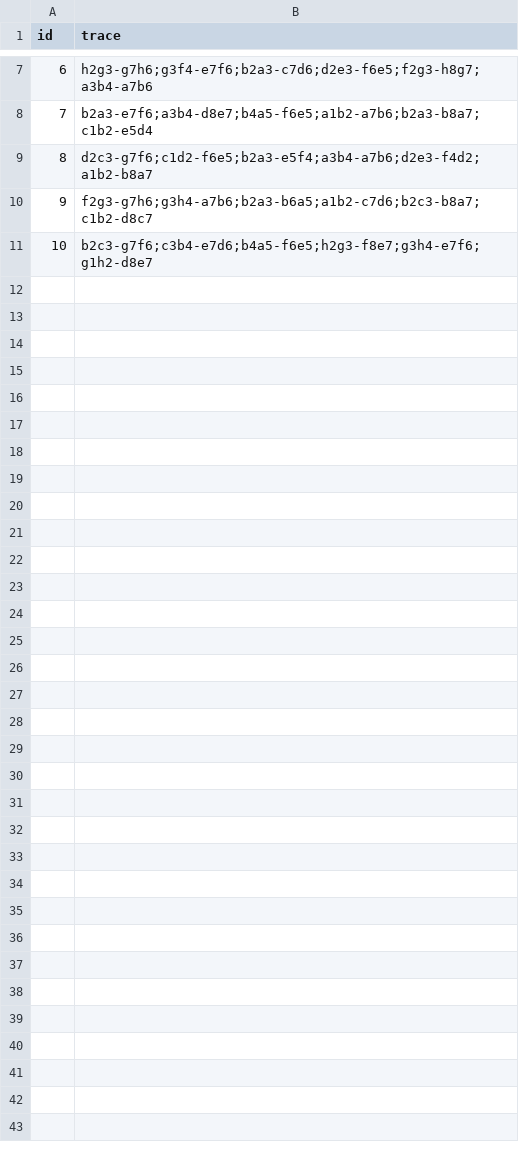
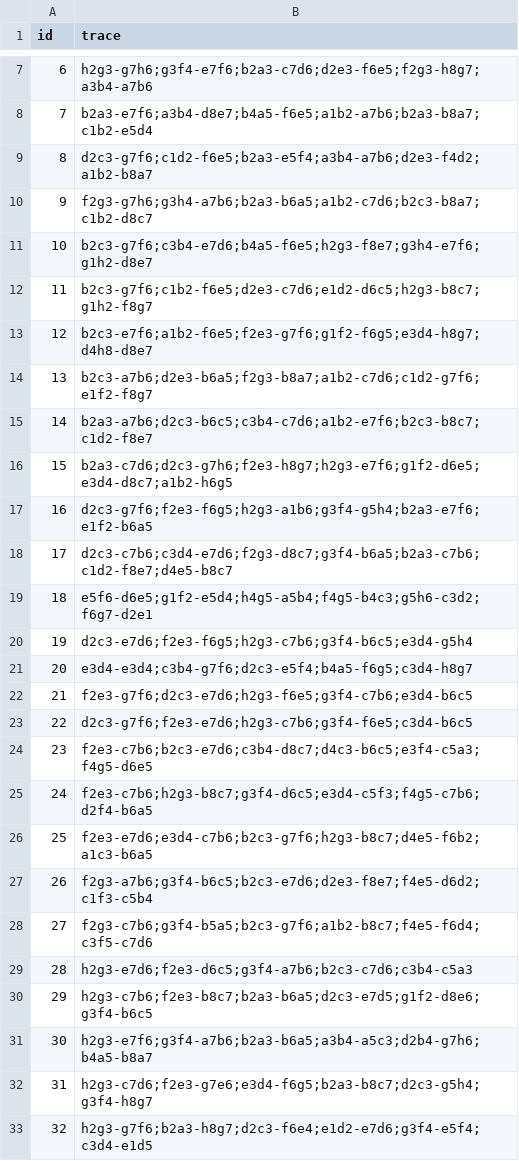
Before and after one commit to Jorge-lopz/Checkers, a CSV file: openings.csv, drawn as a sheet; only a part is shown, gaps mark what is left out.

```diff
--- a/openings.csv
+++ b/openings.csv
@@ -11 +11,23 @@ id,trace
 10,b2c3-g7f6;c3b4-e7d6;b4a5-f6e5;h2g3-f8e7;g3h4-e7f6;g1h2-d8e7
+11,b2c3-g7f6;c1b2-f6e5;d2e3-c7d6;e1d2-d6c5;h2g3-b8c7;g1h2-f8g7
+12,b2c3-e7f6;a1b2-f6e5;f2e3-g7f6;g1f2-f6g5;e3d4-h8g7;d4h8-d8e7
+13,b2c3-a7b6;d2e3-b6a5;f2g3-b8a7;a1b2-c7d6;c1d2-g7f6;e1f2-f8g7
+14,b2a3-a7b6;d2c3-b6c5;c3b4-c7d6;a1b2-e7f6;b2c3-b8c7;c1d2-f8e7
+15,b2a3-c7d6;d2c3-g7h6;f2e3-h8g7;h2g3-e7f6;g1f2-d6e5;e3d4-d8c7;a1b2-h6g5
+16,d2c3-g7f6;f2e3-f6g5;h2g3-a1b6;g3f4-g5h4;b2a3-e7f6;e1f2-b6a5
+17,d2c3-c7b6;c3d4-e7d6;f2g3-d8c7;g3f4-b6a5;b2a3-c7b6;c1d2-f8e7;d4e5-b8c7
+18,e5f6-d6e5;g1f2-e5d4;h4g5-a5b4;f4g5-b4c3;g5h6-c3d2;f6g7-d2e1
+19,d2c3-e7d6;f2e3-f6g5;h2g3-c7b6;g3f4-b6c5;e3d4-g5h4
+20,e3d4-e3d4;c3b4-g7f6;d2c3-e5f4;b4a5-f6g5;c3d4-h8g7
+21,f2e3-g7f6;d2c3-e7d6;h2g3-f6e5;g3f4-c7b6;e3d4-b6c5
+22,d2c3-g7f6;f2e3-e7d6;h2g3-c7b6;g3f4-f6e5;c3d4-b6c5
+23,f2e3-c7b6;b2c3-e7d6;c3b4-d8c7;d4c3-b6c5;e3f4-c5a3;f4g5-d6e5
+24,f2e3-c7b6;h2g3-b8c7;g3f4-d6c5;e3d4-c5f3;f4g5-c7b6;d2f4-b6a5
+25,f2e3-e7d6;e3d4-c7b6;b2c3-g7f6;h2g3-b8c7;d4e5-f6b2;a1c3-b6a5
+26,f2g3-a7b6;g3f4-b6c5;b2c3-e7d6;d2e3-f8e7;f4e5-d6d2;c1f3-c5b4
+27,f2g3-c7b6;g3f4-b5a5;b2c3-g7f6;a1b2-b8c7;f4e5-f6d4;c3f5-c7d6
+28,h2g3-e7d6;f2e3-d6c5;g3f4-a7b6;b2c3-c7d6;c3b4-c5a3
+29,h2g3-c7b6;f2e3-b8c7;b2a3-b6a5;d2c3-e7d5;g1f2-d8e6;g3f4-b6c5
+30,h2g3-e7f6;g3f4-a7b6;b2a3-b6a5;a3b4-a5c3;d2b4-g7h6;b4a5-b8a7
+31,h2g3-c7d6;f2e3-g7e6;e3d4-f6g5;b2a3-b8c7;d2c3-g5h4;g3f4-h8g7
+32,h2g3-g7f6;b2a3-h8g7;d2c3-f6e4;e1d2-e7d6;g3f4-e5f4;c3d4-e1d5
```
Also changed, not shown: 2 other files.
